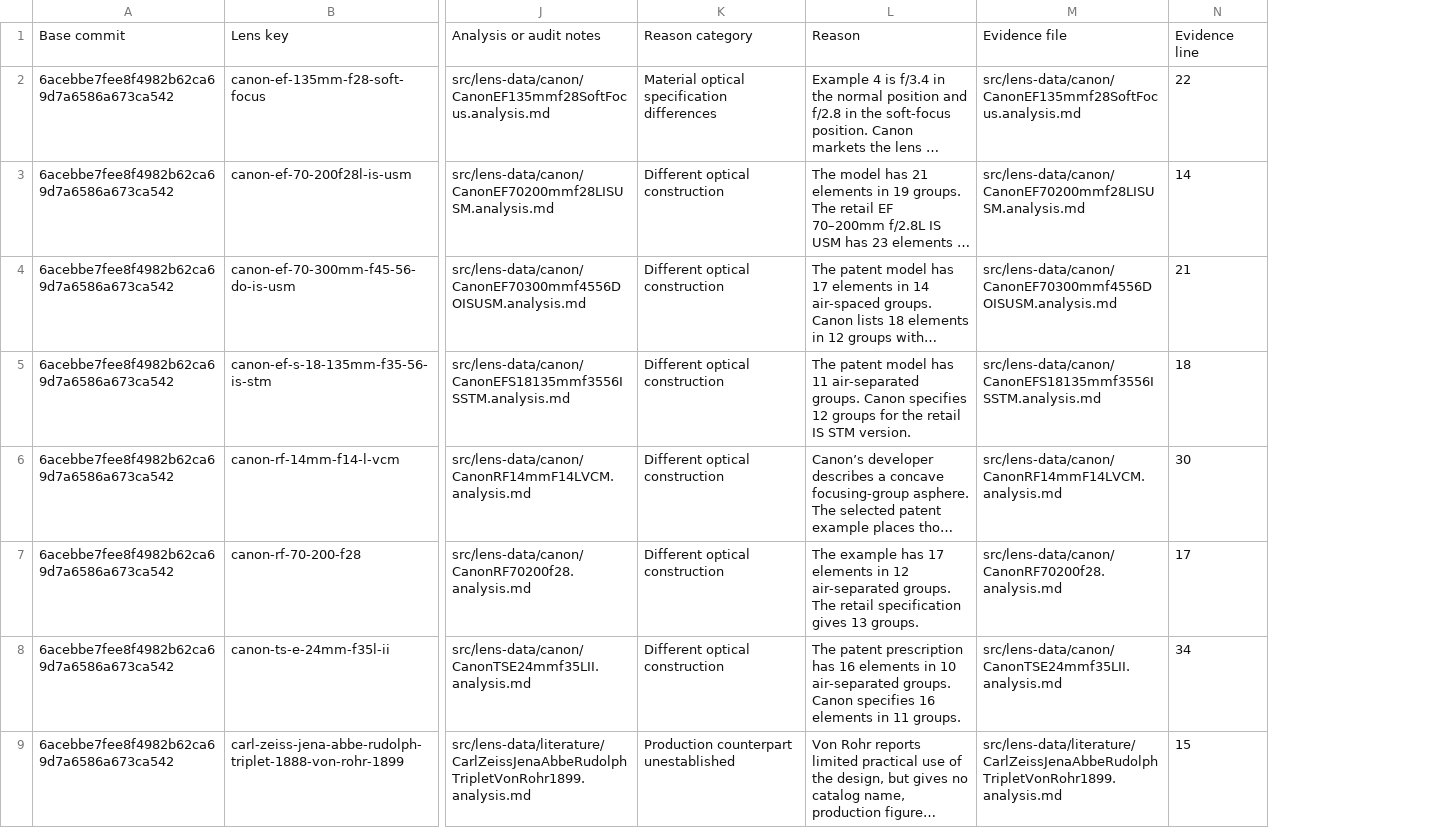
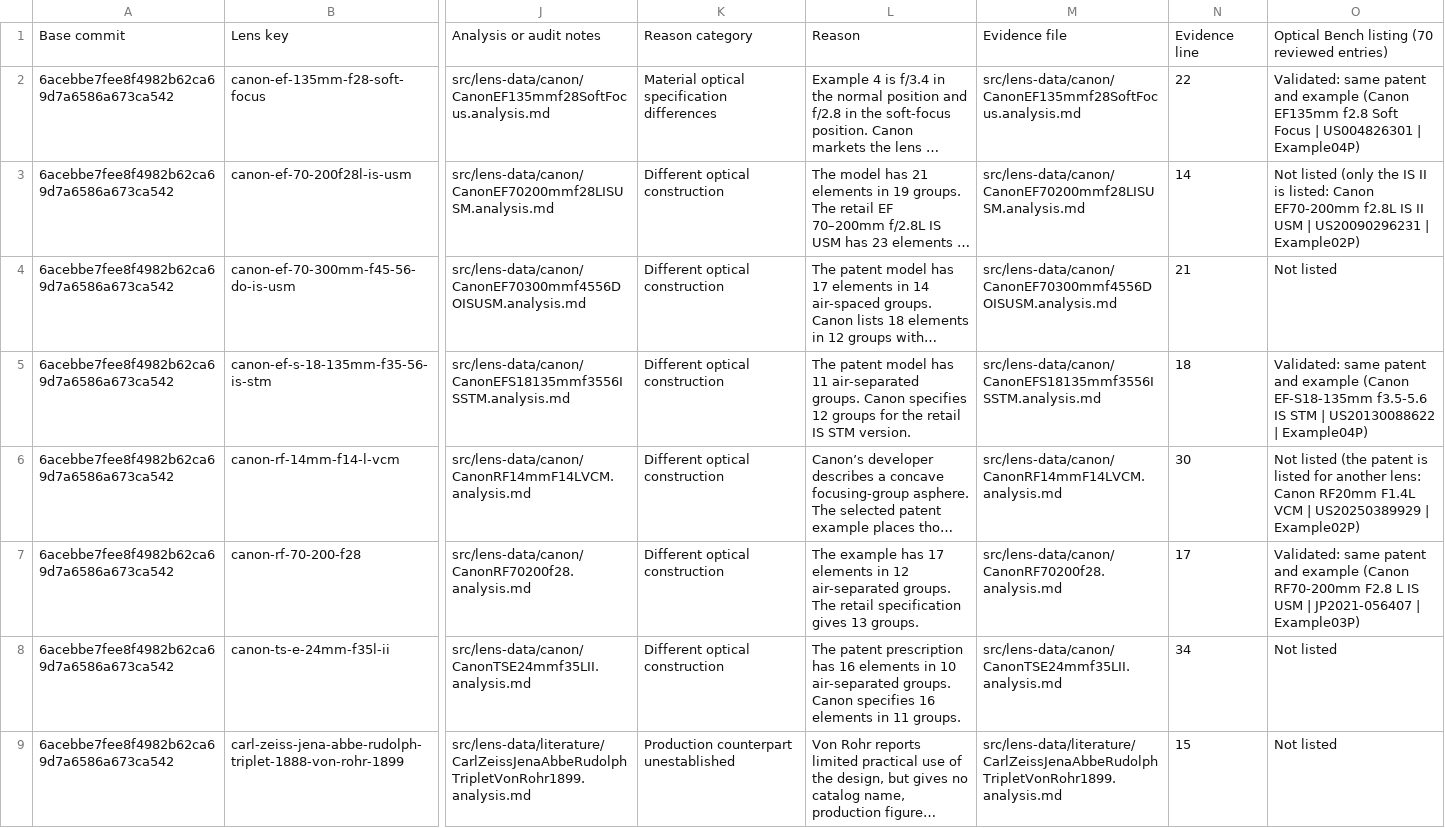
Before and after one commit to ronbuening/LensVisualizer, a CSV file: audit-artifacts/lens-library/catalog-non-production-matches-6acebbe7.csv, drawn as a sheet; only a part is shown, gaps mark what is left out; long unchanged cells end in …; the diff names each change by its address in the sheet, - before the commit and + after, or states it on an @@ line.

```diff
--- a/audit-artifacts/lens-library/catalog-non-production-matches-6acebbe7.csv
+++ b/audit-artifacts/lens-library/catalog-non-production-matches-6acebbe7.csv
+column O, rows 1-9: Optical Bench listing (70 reviewed entries) | Validated: same patent and example (Canon EF135mm f2.8 Soft Focus | US004826301 | Example04P) | Not listed (only the IS II is listed: Canon EF70-200mm f2.8L IS II USM | US20090296231 | Example02P) | Not listed | Validated: same patent and example (Canon EF-S18-135mm f3.5-5.6 IS STM | US20130088622 | Example04P) | Not listed (the patent is listed for another lens: Canon RF20mm F1.4L VCM | US20250389929 | Example02P) | Validated: same patent and example (Canon RF70-200mm F2.8 L IS USM | JP2021-056407 | Example03P) | Not listed | Not listed
```
Also changed, not shown: audit-artifacts/lens-library/catalog-audit-6acebbe7.csv.
